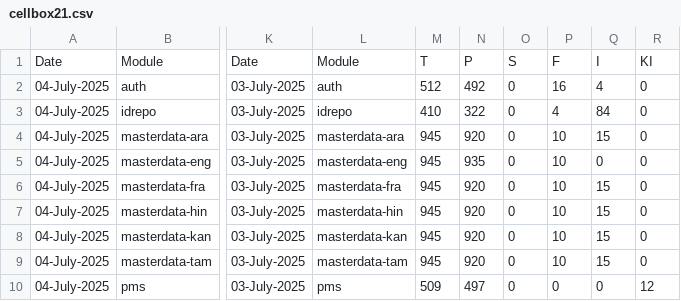
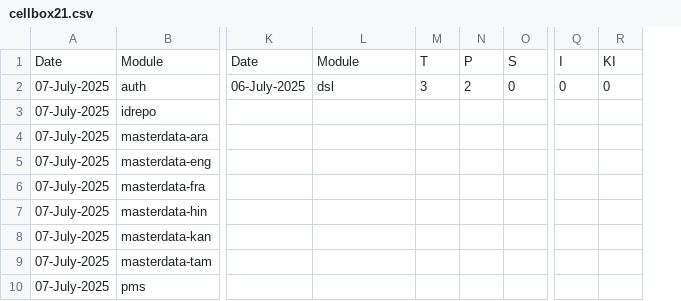
Before and after one commit to shubham17998/minio-report-tracker, a CSV file: minio-report-tracker/spreadsheet/cellbox21.csv, drawn as a sheet; only a part is shown, gaps mark what is left out; removed rows and columns are numbered as before the commit, all else as after; the diff covers the shown part only; the diff names each change by its address in the sheet, - before the commit and + after, or states it on an @@ line.

```diff
--- a/minio-report-tracker/spreadsheet/cellbox21.csv
+++ b/minio-report-tracker/spreadsheet/cellbox21.csv
-column A, rows 1-10: Date | 04-July-2025 | 04-July-2025 | 04-July-2025 | 04-July-2025 | 04-July-2025 | 04-July-2025 | 04-July-2025 | 04-July-2025 | 04-July-2025
+column A, rows 1-10: Date | 07-July-2025 | 07-July-2025 | 07-July-2025 | 07-July-2025 | 07-July-2025 | 07-July-2025 | 07-July-2025 | 07-July-2025 | 07-July-2025
-column K, rows 1-10: Date | 03-July-2025 | 03-July-2025 | 03-July-2025 | 03-July-2025 | 03-July-2025 | 03-July-2025 | 03-July-2025 | 03-July-2025 | 03-July-2025
+column K, rows 1-2: Date | 06-July-2025
-column M, rows 1-10: T | 512 | 410 | 945 | 945 | 945 | 945 | 945 | 945 | 509
-column N, rows 1-10: P | 492 | 322 | 920 | 935 | 920 | 920 | 920 | 920 | 497
+column M, rows 1-2: T | 3
+column N, rows 1-2: P | 2
-column P, rows 1-10: F | 16 | 4 | 10 | 10 | 10 | 10 | 10 | 10 | 0
-L2: auth
+L2: dsl
-Q2: 4
+Q2: 0
-L3: idrepo
+L3: (empty)
-O3:O10: 0
+O3:O10: (empty)
-Q3: 84
+Q3: (empty)
-R3:R9: 0
+R3:R9: (empty)
-L4: masterdata-ara
+L4: (empty)
-Q4: 15
+Q4: (empty)
-L5: masterdata-eng
+L5: (empty)
-Q5: 0
+Q5: (empty)
-L6: masterdata-fra
+L6: (empty)
-Q6:Q9: 15
+Q6:Q9: (empty)
-L7: masterdata-hin
+L7: (empty)
-L8: masterdata-kan
+L8: (empty)
-L9: masterdata-tam
+L9: (empty)
-L10: pms
+L10: (empty)
-Q10: 0
+Q10: (empty)
-R10: 12
+R10: (empty)
```
Also changed, not shown: 11 added columns and 18 edited cells elsewhere in this file, 3 other files.
